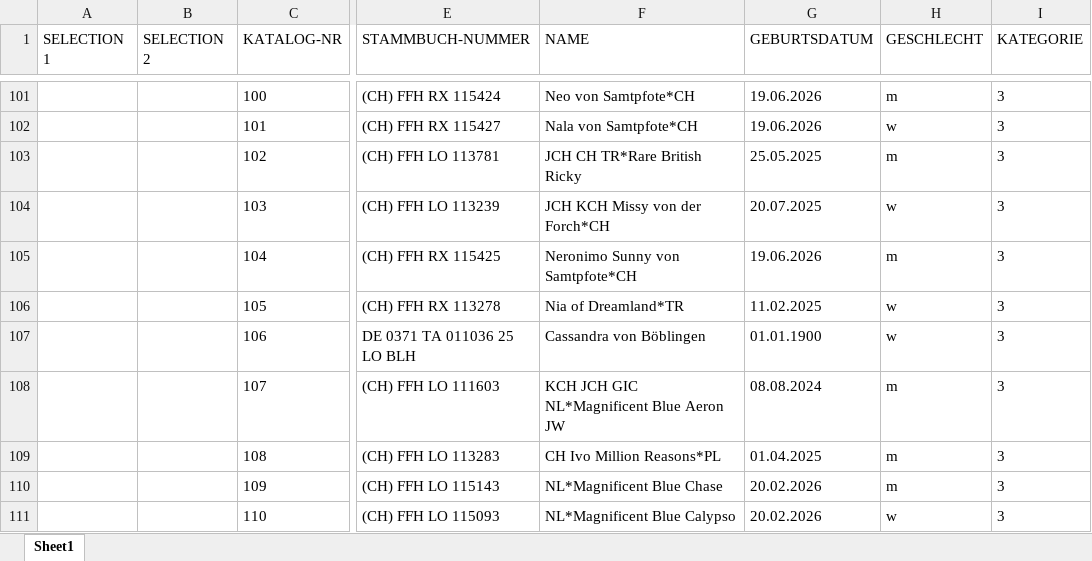
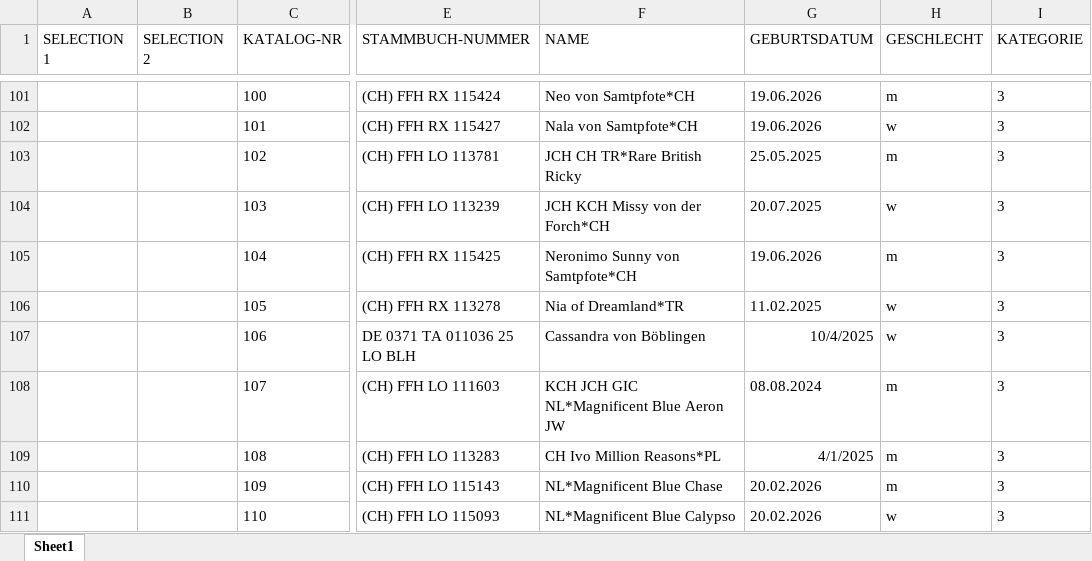
Before and after one commit to kecb-2026/burgdorf-2026, an Excel workbook: 2026.xlsx, sheet Sheet1, drawn as a sheet; only a part is shown, gaps mark what is left out; values as stored, in another font and other column widths than the file's, no borders; the diff names each change by its address in the sheet, - before the commit and + after, or states it on an @@ line.

Commit message:
Add files via upload

```diff
--- a/2026.xlsx (sheet Sheet1)
+++ b/2026.xlsx (sheet Sheet1)
-G107 (GEBURTSDATUM): 01.01.1900
+G107 (GEBURTSDATUM): 10/4/2025
-G109 (GEBURTSDATUM): 01.04.2025
+G109 (GEBURTSDATUM): 4/1/2025
```
